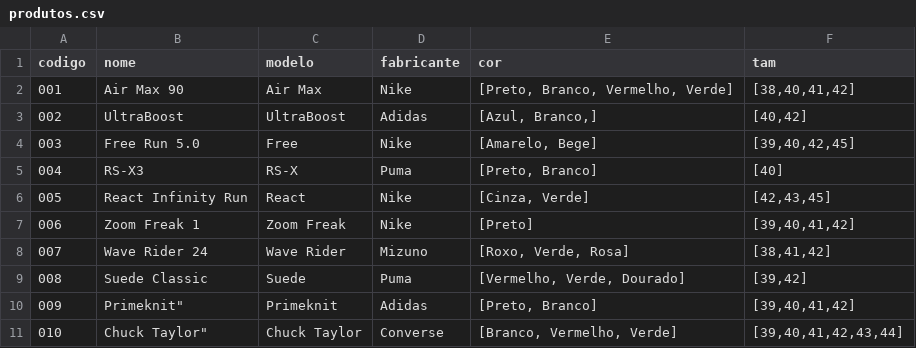
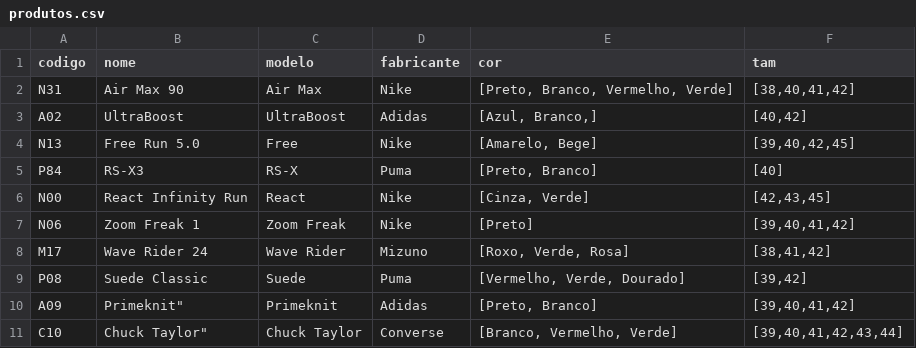
Before and after one commit to JoaoCioffi/FIAP-12DTSR, a CSV file: data-architecture-integration-and-ingestion/t2/data/produtos.csv, drawn as a sheet.

```diff
--- a/data-architecture-integration-and-ingestion/t2/data/produtos.csv
+++ b/data-architecture-integration-and-ingestion/t2/data/produtos.csv
@@ -1,11 +1,11 @@
 codigo,nome,modelo,fabricante,cor,tam
-"001","Air Max 90","Air Max","Nike","[Preto, Branco, Vermelho, Verde]","[38,40,41,42]"
-"002","UltraBoost","UltraBoost","Adidas","[Azul, Branco,]","[40,42]"
-"003","Free Run 5.0","Free","Nike","[Amarelo, Bege]","[39,40,42,45]"
-"004","RS-X3",RS-X,"Puma","[Preto, Branco]","[40]"
-"005","React Infinity Run","React","Nike","[Cinza, Verde]","[42,43,45]"
-"006","Zoom Freak 1","Zoom Freak","Nike","[Preto]","[39,40,41,42]"
-"007","Wave Rider 24","Wave Rider","Mizuno","[Roxo, Verde, Rosa]","[38,41,42]"
-"008","Suede Classic","Suede","Puma","[Vermelho, Verde, Dourado]","[39,42]"
-"009",Primeknit","Primeknit","Adidas","[Preto, Branco]","[39,40,41,42]"
-"010",Chuck Taylor","Chuck Taylor","Converse","[Branco, Vermelho, Verde]","[39,40,41,42,43,44]"
+"N31","Air Max 90","Air Max","Nike","[Preto, Branco, Vermelho, Verde]","[38,40,41,42]"
+"A02","UltraBoost","UltraBoost","Adidas","[Azul, Branco,]","[40,42]"
+"N13","Free Run 5.0","Free","Nike","[Amarelo, Bege]","[39,40,42,45]"
+"P84","RS-X3",RS-X,"Puma","[Preto, Branco]","[40]"
+"N00","React Infinity Run","React","Nike","[Cinza, Verde]","[42,43,45]"
+"N06","Zoom Freak 1","Zoom Freak","Nike","[Preto]","[39,40,41,42]"
+"M17","Wave Rider 24","Wave Rider","Mizuno","[Roxo, Verde, Rosa]","[38,41,42]"
+"P08","Suede Classic","Suede","Puma","[Vermelho, Verde, Dourado]","[39,42]"
+"A09",Primeknit","Primeknit","Adidas","[Preto, Branco]","[39,40,41,42]"
+"C10",Chuck Taylor","Chuck Taylor","Converse","[Branco, Vermelho, Verde]","[39,40,41,42,43,44]"
```
Also changed, not shown: data-architecture-integration-and-ingestion/t2/data/produtos_concorrente.csv, 3 other files.
